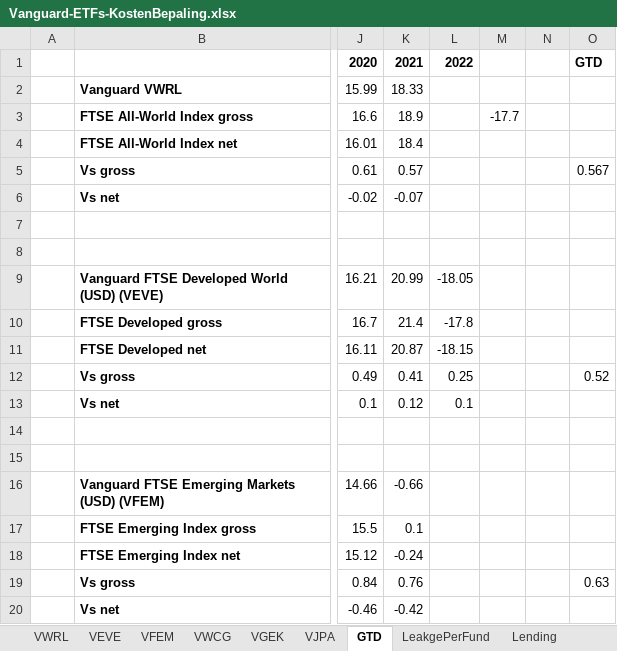
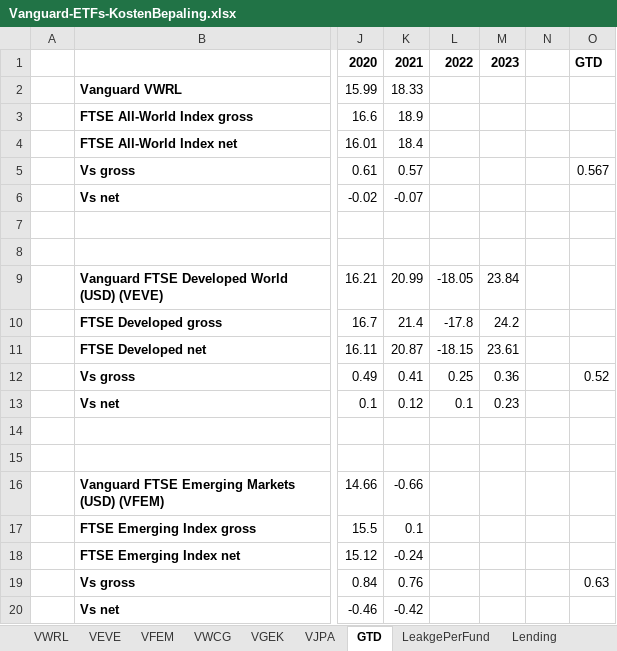
Before and after one commit to Jokerling45/indexfondsen, an Excel workbook: Vanguard EU/Vanguard-ETFs-KostenBepaling.xlsx, sheet GTD, drawn as a sheet; only a part is shown, gaps mark what is left out; values as stored, in another font and other column widths than the file's, no borders; the diff names each change by its address in the sheet, - before the commit and + after, or states it on an @@ line.

```diff
--- a/Vanguard EU/Vanguard-ETFs-KostenBepaling.xlsx (sheet GTD)
+++ b/Vanguard EU/Vanguard-ETFs-KostenBepaling.xlsx (sheet GTD)
-M1: (empty)
+M1: 2023
-M3: -17.7
+M3: (empty)
-M9: (empty)
+M9: 23.84
-M10: (empty)
+M10: 24.2
-M11: (empty)
+M11: 23.61
-M12: (empty)
+M12: 0.36
-M13: (empty)
+M13: 0.23
```
Also changed, not shown: 2022.World-fondsen.xlsx, NorthernTrust/NT-KostenBepaling.xlsx, 56 other files.
